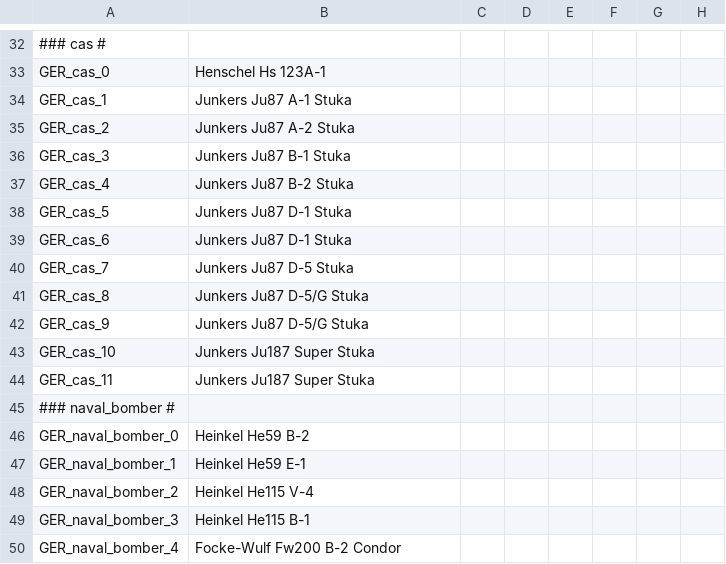
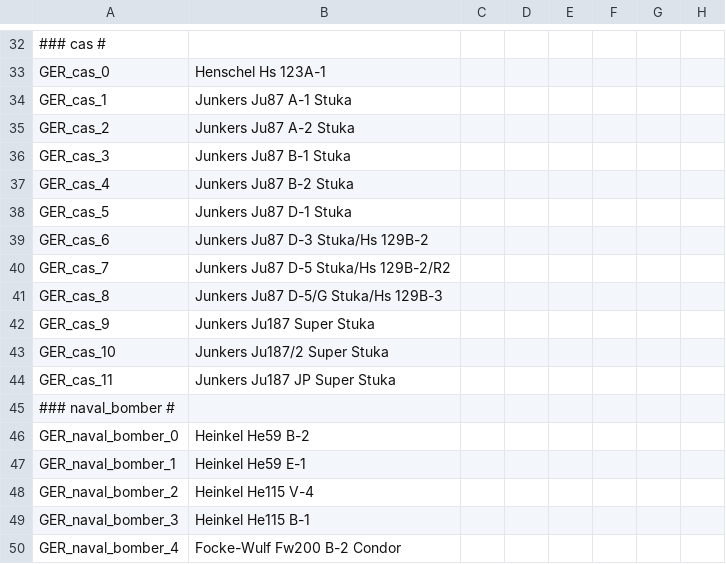
Before and after one commit to oumajgad/BlackICE, a CSV file: localisation/BlackIce_Air_GER.csv, drawn as a sheet; only a part is shown, gaps mark what is left out; the diff names each change by its address in the sheet, - before the commit and + after, or states it on an @@ line.

```diff
--- a/localisation/BlackIce_Air_GER.csv
+++ b/localisation/BlackIce_Air_GER.csv
-B39: Junkers Ju87 D-1 Stuka
+B39: Junkers Ju87 D-3 Stuka/Hs 129B-2
-B40: Junkers Ju87 D-5 Stuka
+B40: Junkers Ju87 D-5 Stuka/Hs 129B-2/R2
-B41: Junkers Ju87 D-5/G Stuka
+B41: Junkers Ju87 D-5/G Stuka/Hs 129B-3
-B42: Junkers Ju87 D-5/G Stuka
+B42: Junkers Ju187 Super Stuka
-B43: Junkers Ju187 Super Stuka
+B43: Junkers Ju187/2 Super Stuka
-B44: Junkers Ju187 Super Stuka
+B44: Junkers Ju187 JP Super Stuka
```
Also changed, not shown: 6 other files.
